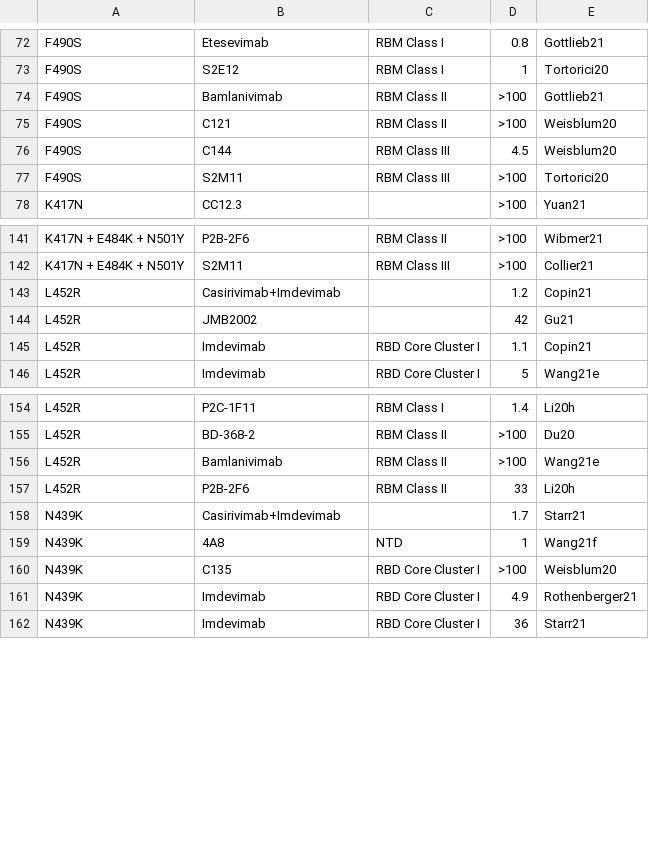
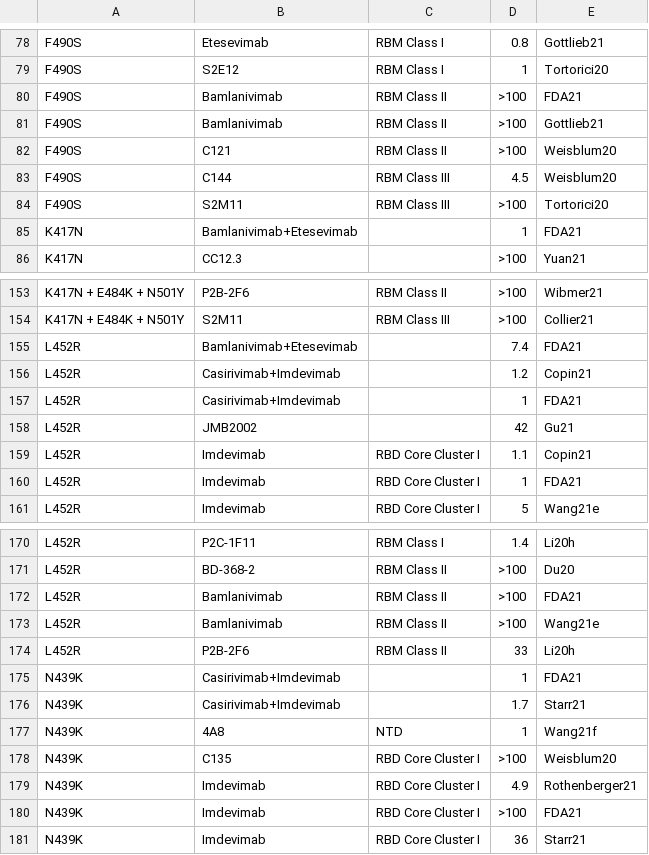
Before and after one commit to hivdb/covid-drdb-reports, a CSV file: susceptibility-data_files/table/TableS7.csv, drawn as a sheet; only a part is shown, gaps mark what is left out; the diff covers the shown part only; the diff names each change by its address in the sheet, - before the commit and + after, or states it on an @@ line.

```diff
--- a/susceptibility-data_files/table/TableS7.csv
+++ b/susceptibility-data_files/table/TableS7.csv
+row 80: F490S | Bamlanivimab | RBM Class II | >100 | FDA21
+row 85: K417N | Bamlanivimab+Etesevimab |  | 1 | FDA21
+row 155: L452R | Bamlanivimab+Etesevimab |  | 7.4 | FDA21
+row 157: L452R | Casirivimab+Imdevimab |  | 1 | FDA21
+row 160: L452R | Imdevimab | RBD Core Cluster I | 1 | FDA21
+row 172: L452R | Bamlanivimab | RBM Class II | >100 | FDA21
+row 175: N439K | Casirivimab+Imdevimab |  | 1 | FDA21
+row 180: N439K | Imdevimab | RBD Core Cluster I | >100 | FDA21
```
Also changed, not shown: 24 added rows elsewhere in this file, susceptibility-data_files/table/TableS3.csv, susceptibility-data_files/table/TableS5.csv, 5 other files.
